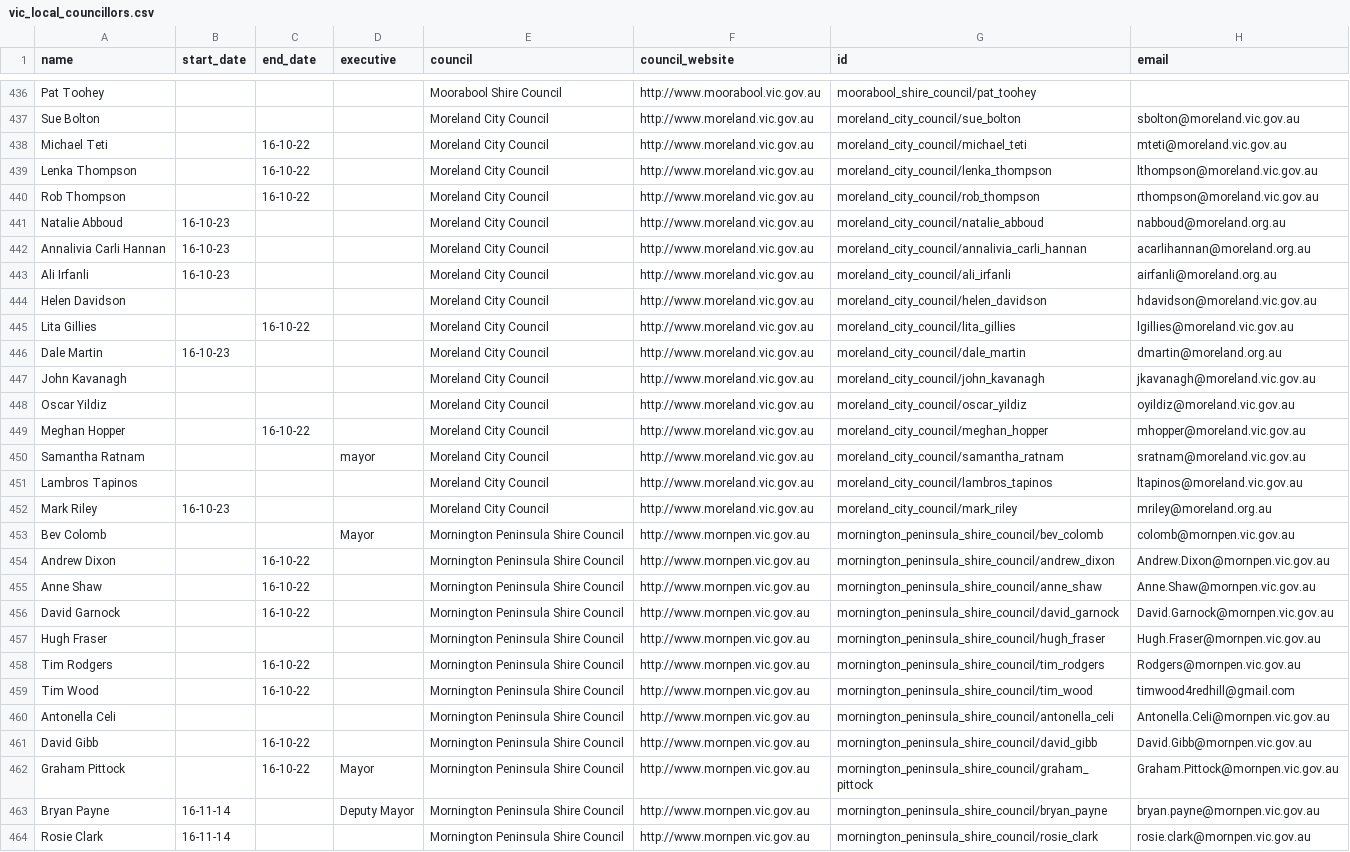
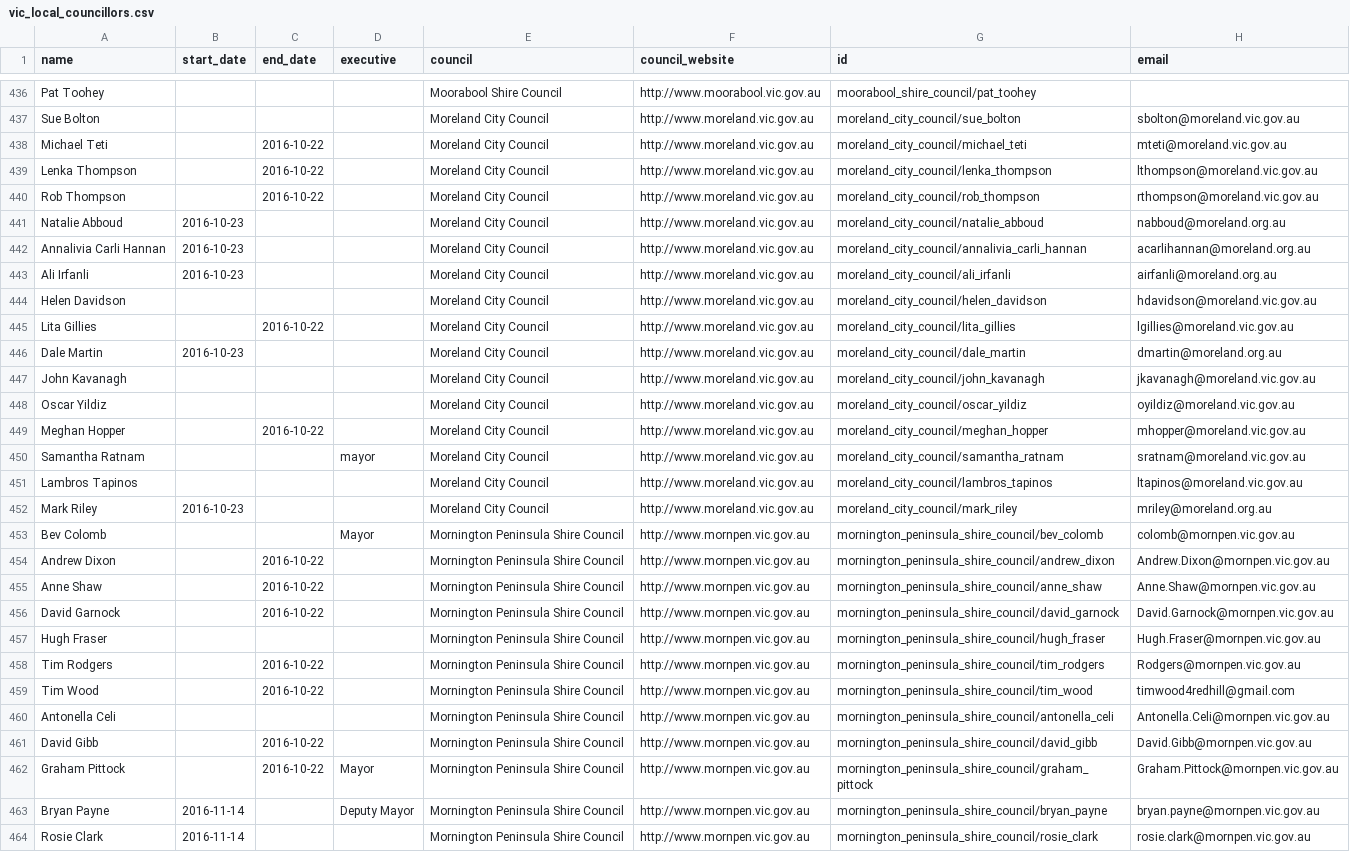
Before and after one commit to openaustralia/australian_local_councillors_popolo, a CSV file: data/VIC/vic_local_councillors.csv, drawn as a sheet; only a part is shown, gaps mark what is left out; the diff covers the shown part only; the diff names each change by its address in the sheet, - before the commit and + after, or states it on an @@ line.

```diff
--- a/data/VIC/vic_local_councillors.csv
+++ b/data/VIC/vic_local_councillors.csv
-C438:C440 (end_date): 16-10-22
+C438:C440 (end_date): 2016-10-22
-B441:B443 (start_date): 16-10-23
+B441:B443 (start_date): 2016-10-23
-C445 (end_date): 16-10-22
+C445 (end_date): 2016-10-22
-B446 (start_date): 16-10-23
+B446 (start_date): 2016-10-23
-C449 (end_date): 16-10-22
+C449 (end_date): 2016-10-22
-B452 (start_date): 16-10-23
+B452 (start_date): 2016-10-23
-C454:C456 (end_date): 16-10-22
+C454:C456 (end_date): 2016-10-22
-C458:C459 (end_date): 16-10-22
+C458:C459 (end_date): 2016-10-22
-C461:C462 (end_date): 16-10-22
+C461:C462 (end_date): 2016-10-22
-B463:B464 (start_date): 16-11-14
+B463:B464 (start_date): 2016-11-14
```
Also changed, not shown: 89 edited cells elsewhere in this file, data/NSW/nsw_local_councillors.csv, data/QLD/qld_local_councillors.csv, 3 other files.
